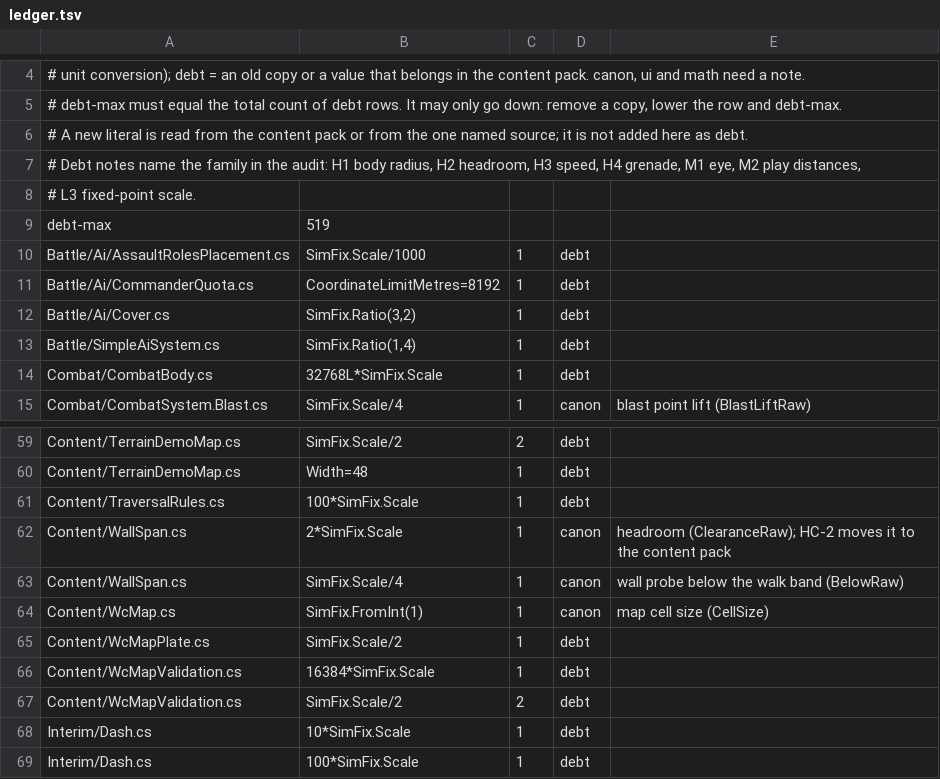
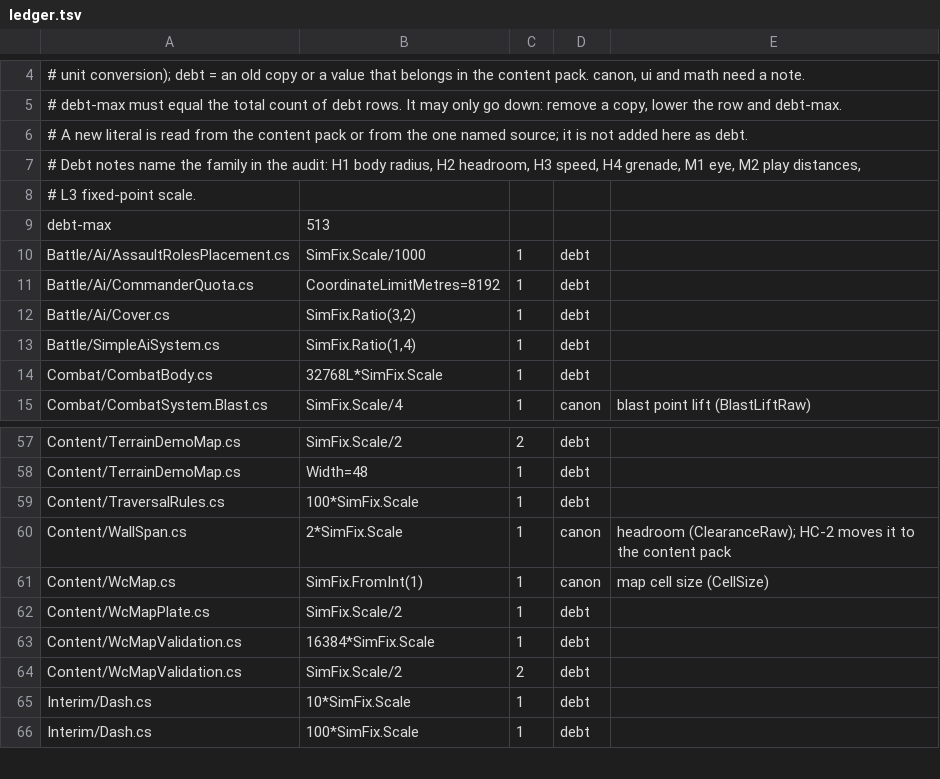
Before and after one commit to LSJILOVEU/scszr6bg868j, a TSV file: tools/size-guard/ledger.tsv, drawn as a sheet; only a part is shown, gaps mark what is left out; the diff covers the shown part only.

Commit message:
Lower the size ledger for the radius copies (HC-1)
debt-max 519 to 513; two canon rows for BodyRadius.

```diff
--- a/tools/size-guard/ledger.tsv
+++ b/tools/size-guard/ledger.tsv
@@ -8,3 +8,3 @@
 # L3 fixed-point scale.
-debt-max	519
+debt-max	513
 Battle/Ai/AssaultRolesPlacement.cs	SimFix.Scale/1000	1	debt	
@@ -62,3 +60,2 @@ Content/TraversalRules.cs	100*SimFix.Scale	1	debt
 Content/WallSpan.cs	2*SimFix.Scale	1	canon	headroom (ClearanceRaw); HC-2 moves it to the content pack
-Content/WallSpan.cs	SimFix.Scale/4	1	canon	wall probe below the walk band (BelowRaw)
 Content/WcMap.cs	SimFix.FromInt(1)	1	canon	map cell size (CellSize)
```
Also changed, not shown: 2 added rows, 6 removed rows and 2 edited cells elsewhere in this file.
